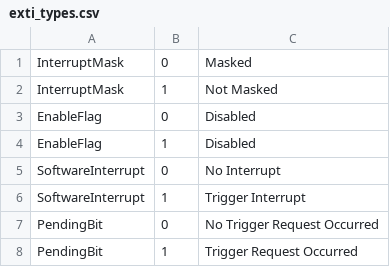
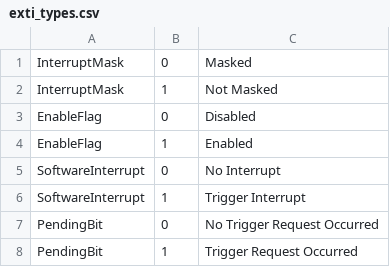
Before and after one commit to idlanderson/stm32f4xx_drivers, a CSV file: scripts/exti_types.csv, drawn as a sheet.

Commit message:
Began developing EXTI

```diff
--- a/scripts/exti_types.csv
+++ b/scripts/exti_types.csv
@@ -3,3 +3,3 @@ InterruptMask,1,Not Masked
 EnableFlag,0,Disabled
-EnableFlag,1,Disabled
+EnableFlag,1,Enabled
 SoftwareInterrupt,0,No Interrupt
```
Also changed, not shown: 11 other files.
